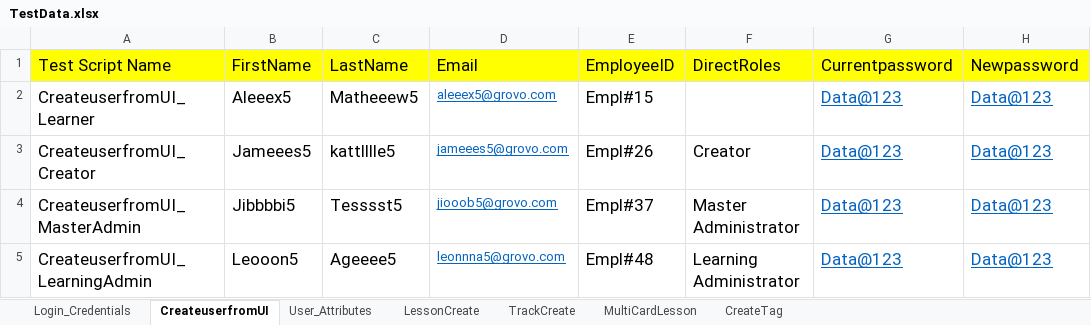
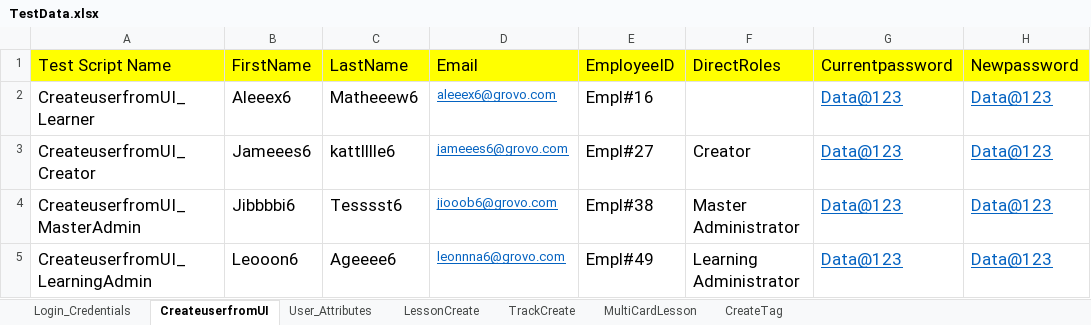
Before and after one commit to shavinlal/Grovo_Shavin, an Excel workbook: TestData.xlsx, sheet CreateuserfromUI, drawn as a sheet; values as stored, in another font and other column widths than the file's, no borders; the diff names each change by its address in the sheet, - before the commit and + after, or states it on an @@ line.

Commit message:
Add files via upload

```diff
--- a/TestData.xlsx (sheet CreateuserfromUI)
+++ b/TestData.xlsx (sheet CreateuserfromUI)
-B2 (FirstName): Aleeex5
+B2 (FirstName): Aleeex6
-C2 (LastName): Matheeew5
+C2 (LastName): Matheeew6
-D2 (Email): aleeex5@grovo.com
+D2 (Email): aleeex6@grovo.com
-E2 (EmployeeID): Empl#15
+E2 (EmployeeID): Empl#16
-B3 (FirstName): Jameees5
+B3 (FirstName): Jameees6
-C3 (LastName): kattlllle5
+C3 (LastName): kattlllle6
-D3 (Email): jameees5@grovo.com
+D3 (Email): jameees6@grovo.com
-E3 (EmployeeID): Empl#26
+E3 (EmployeeID): Empl#27
-B4 (FirstName): Jibbbbi5
+B4 (FirstName): Jibbbbi6
-C4 (LastName): Tesssst5
+C4 (LastName): Tesssst6
-D4 (Email): jiooob5@grovo.com
+D4 (Email): jiooob6@grovo.com
-E4 (EmployeeID): Empl#37
+E4 (EmployeeID): Empl#38
-B5 (FirstName): Leooon5
+B5 (FirstName): Leooon6
-C5 (LastName): Ageeee5
+C5 (LastName): Ageeee6
-D5 (Email): leonnna5@grovo.com
+D5 (Email): leonnna6@grovo.com
-E5 (EmployeeID): Empl#48
+E5 (EmployeeID): Empl#49
```
Also changed, not shown: sheet Login_Credentials.
